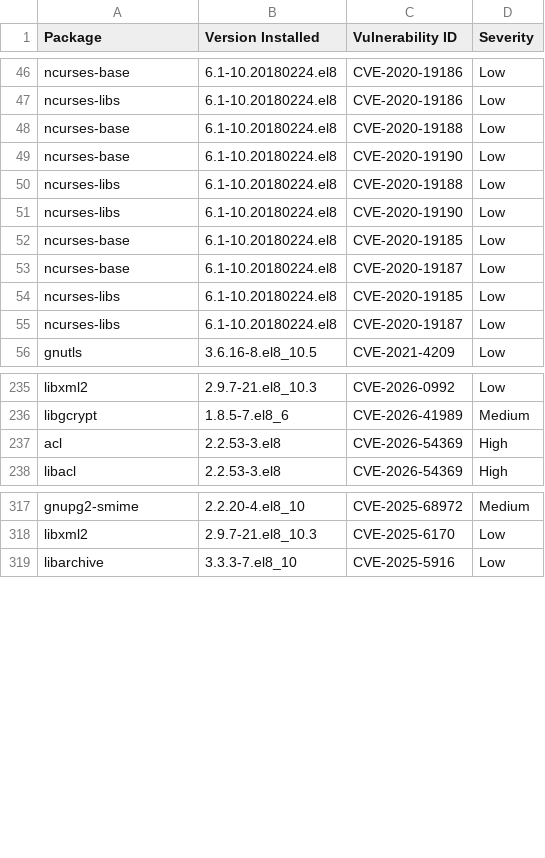
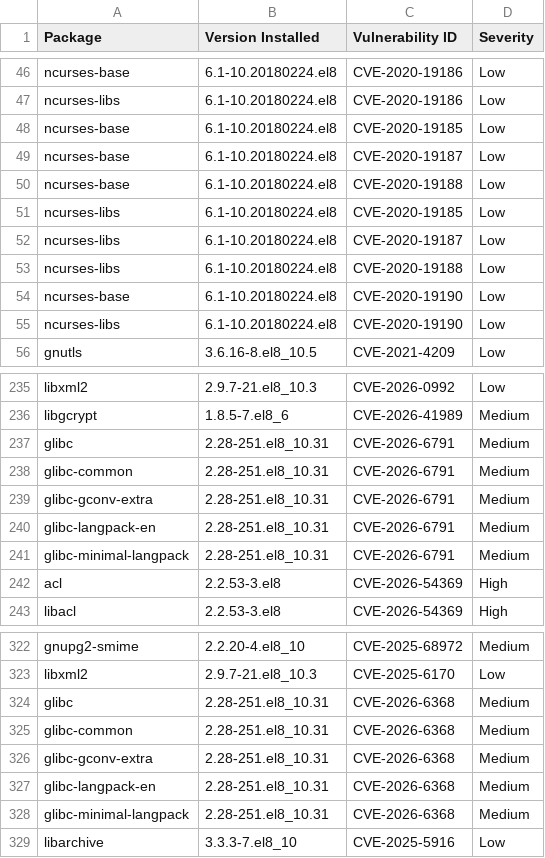
Before and after one commit to AnchorLayer/docker-baseimage-rocky, a CSV file: vuln-reports-Obsidian/grype-report-Obsidian.csv, drawn as a sheet; only a part is shown, gaps mark what is left out; the diff covers the shown part only.

```diff
--- a/vuln-reports-Obsidian/grype-report-Obsidian.csv
+++ b/vuln-reports-Obsidian/grype-report-Obsidian.csv
@@ -47,10 +47,10 @@
 "ncurses-libs","6.1-10.20180224.el8","CVE-2020-19186","Low"
-"ncurses-base","6.1-10.20180224.el8","CVE-2020-19188","Low"
-"ncurses-base","6.1-10.20180224.el8","CVE-2020-19190","Low"
-"ncurses-libs","6.1-10.20180224.el8","CVE-2020-19188","Low"
-"ncurses-libs","6.1-10.20180224.el8","CVE-2020-19190","Low"
 "ncurses-base","6.1-10.20180224.el8","CVE-2020-19185","Low"
 "ncurses-base","6.1-10.20180224.el8","CVE-2020-19187","Low"
+"ncurses-base","6.1-10.20180224.el8","CVE-2020-19188","Low"
 "ncurses-libs","6.1-10.20180224.el8","CVE-2020-19185","Low"
 "ncurses-libs","6.1-10.20180224.el8","CVE-2020-19187","Low"
+"ncurses-libs","6.1-10.20180224.el8","CVE-2020-19188","Low"
+"ncurses-base","6.1-10.20180224.el8","CVE-2020-19190","Low"
+"ncurses-libs","6.1-10.20180224.el8","CVE-2020-19190","Low"
 "gnutls","3.6.16-8.el8_10.5","CVE-2021-4209","Low"
@@ -236,2 +236,7 @@
 "libgcrypt","1.8.5-7.el8_6","CVE-2026-41989","Medium"
+"glibc","2.28-251.el8_10.31","CVE-2026-6791","Medium"
+"glibc-common","2.28-251.el8_10.31","CVE-2026-6791","Medium"
+"glibc-gconv-extra","2.28-251.el8_10.31","CVE-2026-6791","Medium"
+"glibc-langpack-en","2.28-251.el8_10.31","CVE-2026-6791","Medium"
+"glibc-minimal-langpack","2.28-251.el8_10.31","CVE-2026-6791","Medium"
 "acl","2.2.53-3.el8","CVE-2026-54369","High"
@@ -318,2 +323,7 @@
 "libxml2","2.9.7-21.el8_10.3","CVE-2025-6170","Low"
+"glibc","2.28-251.el8_10.31","CVE-2026-6368","Medium"
+"glibc-common","2.28-251.el8_10.31","CVE-2026-6368","Medium"
+"glibc-gconv-extra","2.28-251.el8_10.31","CVE-2026-6368","Medium"
+"glibc-langpack-en","2.28-251.el8_10.31","CVE-2026-6368","Medium"
+"glibc-minimal-langpack","2.28-251.el8_10.31","CVE-2026-6368","Medium"
 "libarchive","3.3.3-7.el8_10","CVE-2025-5916","Low"
```
Also changed, not shown: 1 moved row elsewhere in this file, vuln-reports-Onyx/grype-report-Onyx.csv, vuln-reports-Quartz/grype-report-Quartz.csv, 16 other files.
